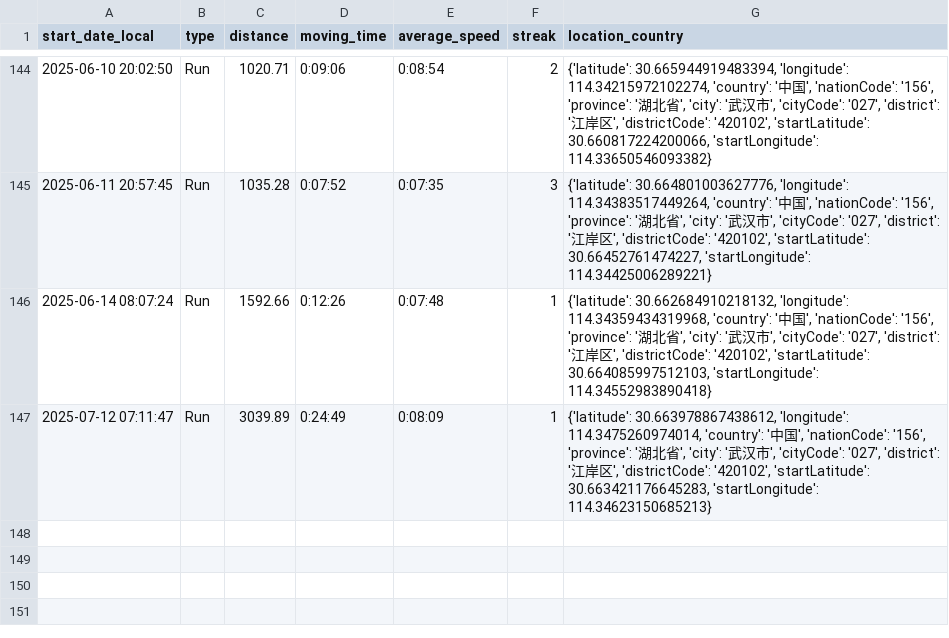
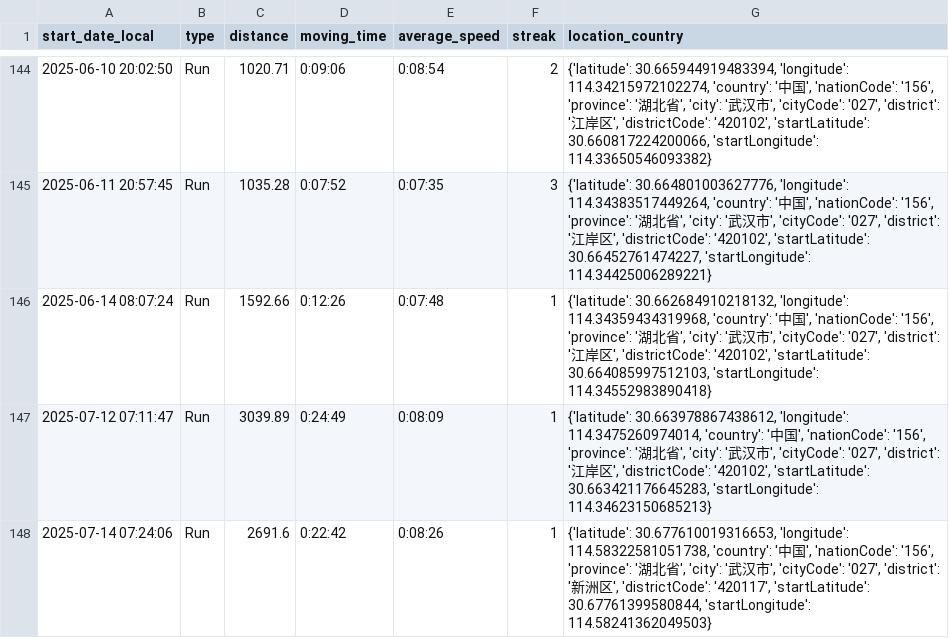
Before and after one commit to chensoul/running_page, a CSV file: assets/running.csv, drawn as a sheet; only a part is shown, gaps mark what is left out; the diff names each change by its address in the sheet, - before the commit and + after, or states it on an @@ line.

```diff
--- a/assets/running.csv
+++ b/assets/running.csv
+row 148: 2025-07-14 07:24:06 | Run | 2691.6 | 0:22:42 | 0:08:26 | 1 | {'latitude': 30.677610019316653, 'longitude': 114.58322581051738, 'country': '中国', 'nationCode': '156', 'province': '湖北省', 'city': '武汉市', 'cityCode': '027', 'district': '新洲区', 'districtCode': '420117', 'startLatitude': 30.67761399580844, 'startLongitude': 114.58241362049503}
```
Also changed, not shown: 7 other files.
